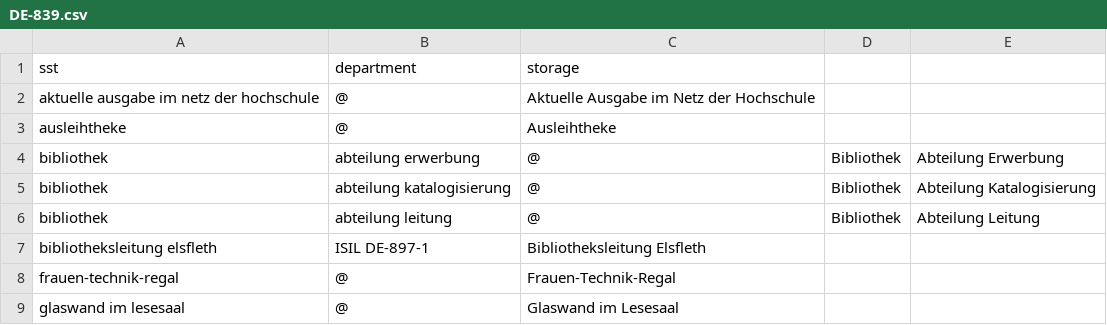
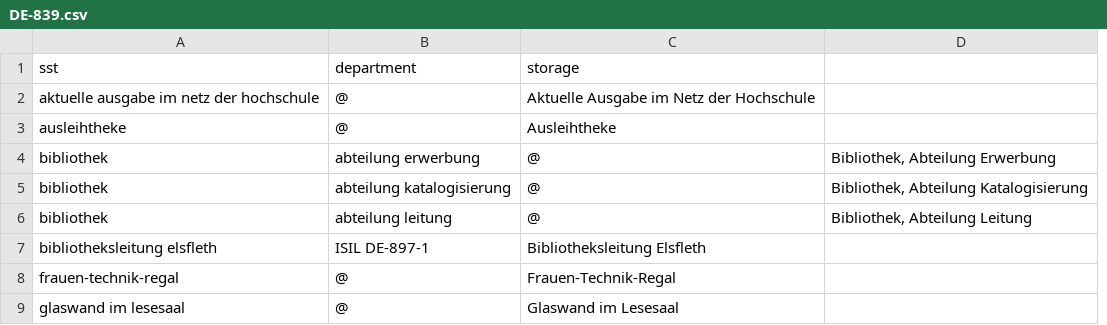
Before and after one commit to gbv/daia-config, a CSV file: sstmap/DE-839.csv, drawn as a sheet; only a part is shown; removed rows and columns are numbered as before the commit, all else as after; the diff names each change by its address in the sheet, - before the commit and + after, or states it on an @@ line.

```diff
--- a/sstmap/DE-839.csv
+++ b/sstmap/DE-839.csv
-column D, rows 4-6: all Bibliothek
-column E, rows 4-6: Abteilung Erwerbung | Abteilung Katalogisierung | Abteilung Leitung
+column D, rows 4-6: Bibliothek, Abteilung Erwerbung | Bibliothek, Abteilung Katalogisierung | Bibliothek, Abteilung Leitung
```
Also changed, not shown: sstmap/DE-546.csv, sstmap/DE-84.csv, 7 other files.
